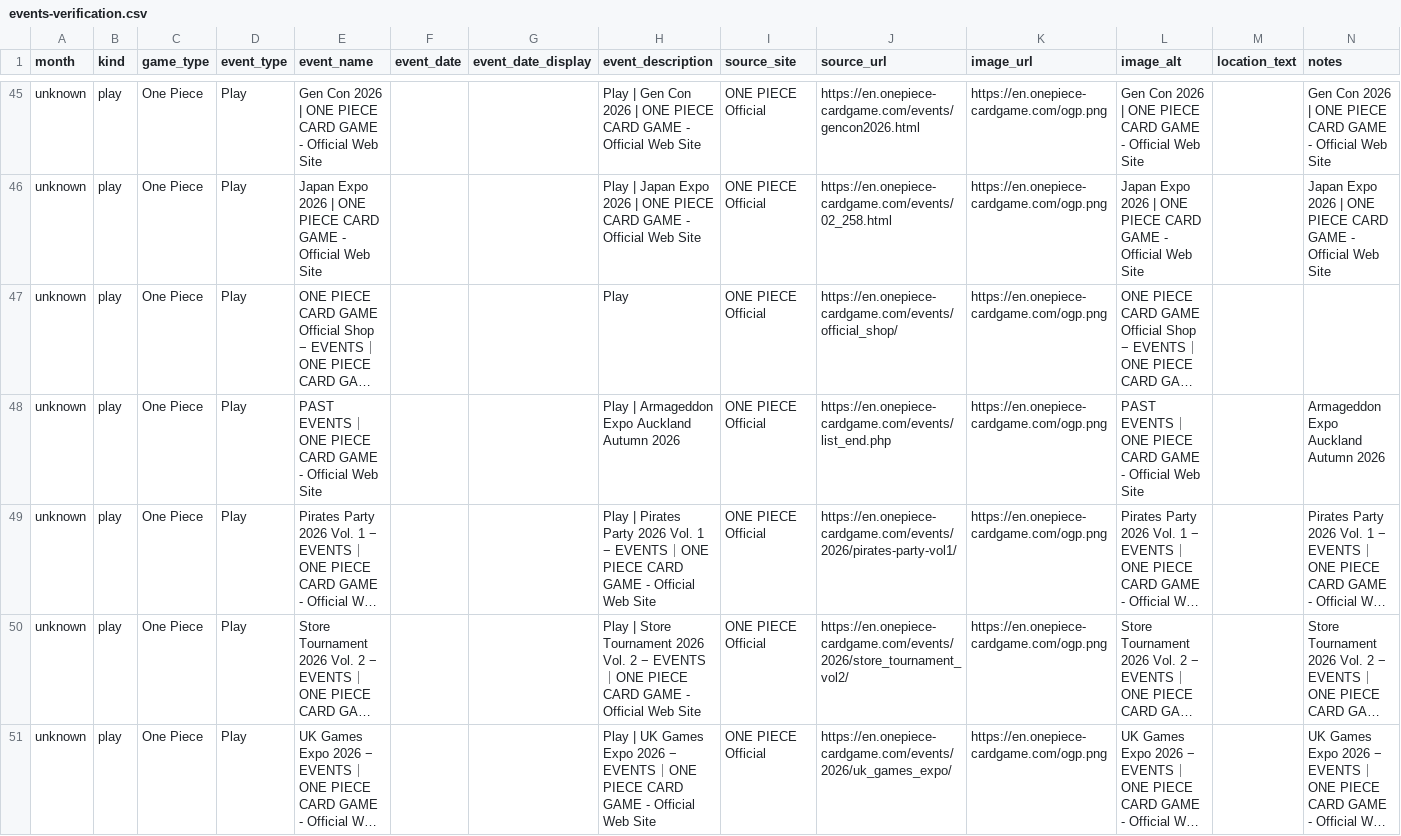
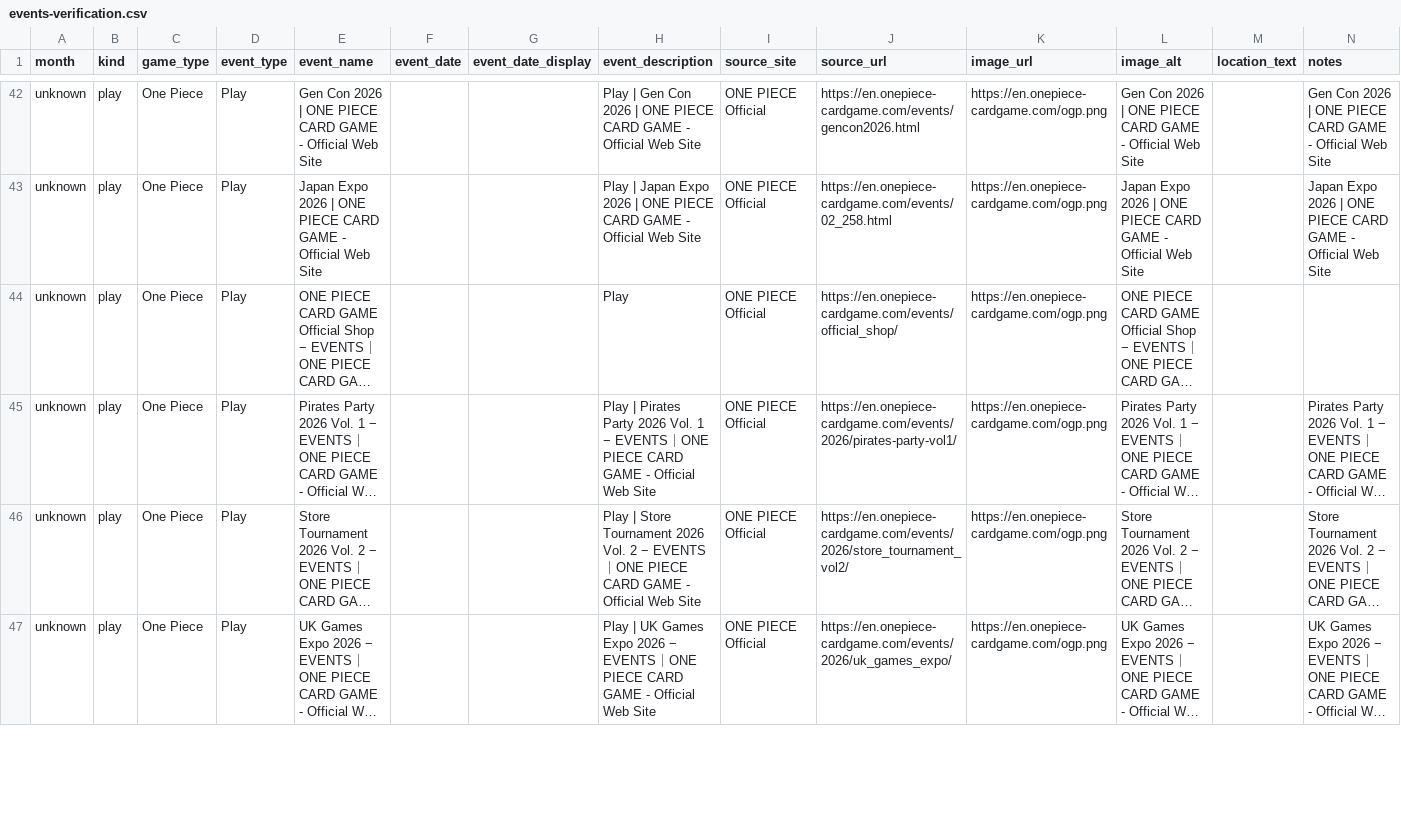
Before and after one commit to nach-dev/tcg-event-scraper, a CSV file: site/data/events-verification.csv, drawn as a sheet; only a part is shown, gaps mark what is left out; long unchanged cells end in …; the diff covers the shown part only; the diff names each change by its address in the sheet, - before the commit and + after, or states it on an @@ line.

```diff
--- a/site/data/events-verification.csv
+++ b/site/data/events-verification.csv
-row 48: unknown | play | One Piece | Play | PAST EVENTS｜ONE PIECE CARD GAME - Official Web Site |  |  | Play | Armageddon Expo Auckland Autumn 2026 | ONE PIECE Official | https://en.onepiece-cardgame.com/events/list_end.php | https://en.onepiece-cardgame.com/ogp.png | PAST EVENTS｜ONE PIECE CARD GAME - Official Web Site |  | Armageddon Expo Auckland Autumn 2026
```
Also changed, not shown: 3 removed rows and 126 edited cells elsewhere in this file, 1 other file.
